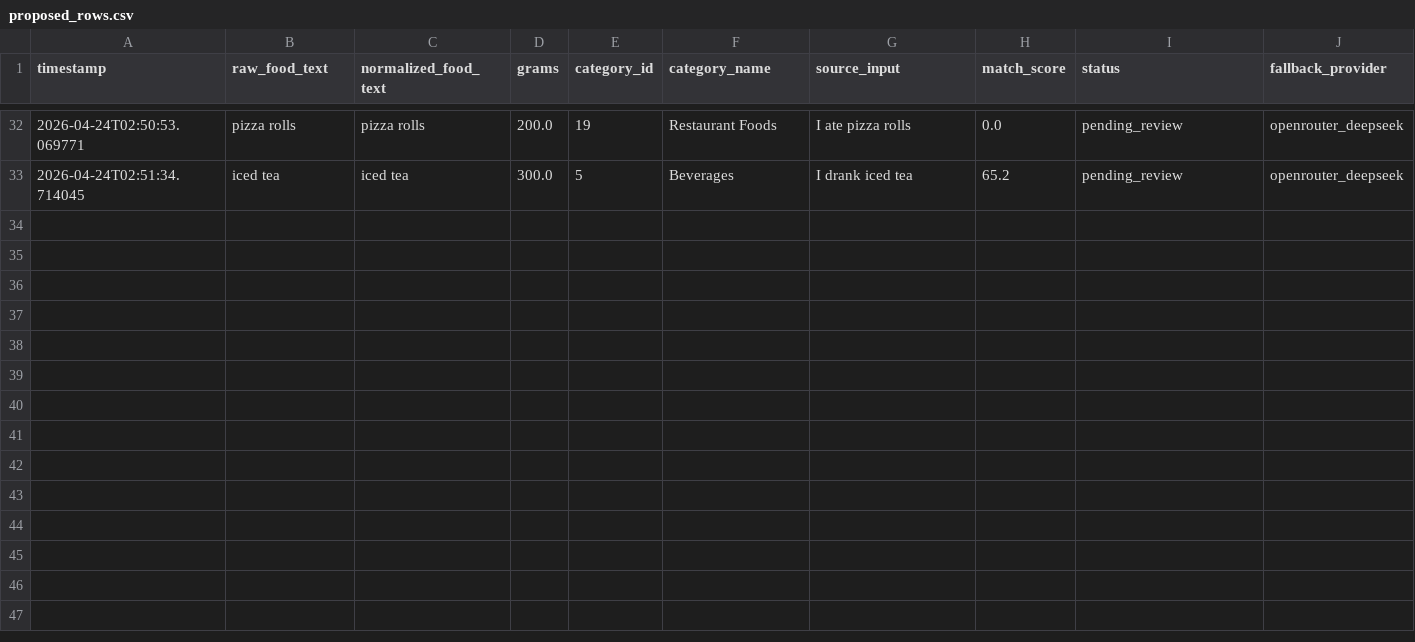
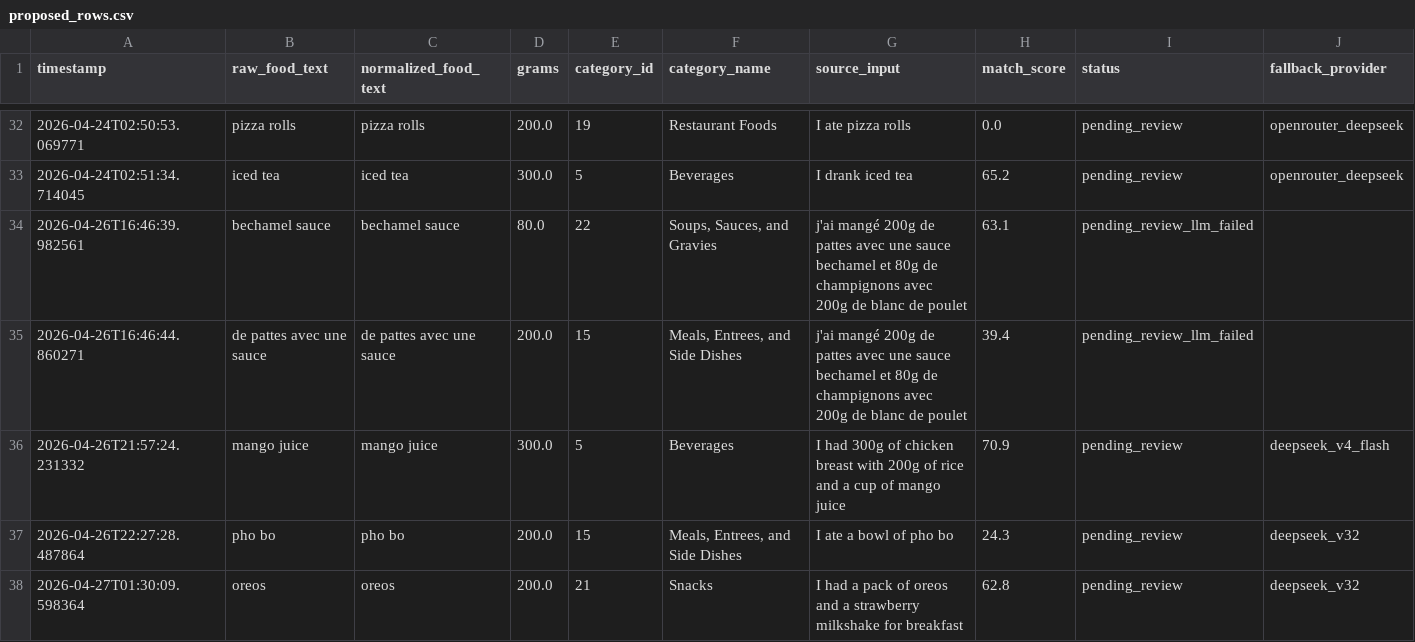
Before and after one commit to Chostiax/GYMAURA_NUTRITION_OPENROUTER_PROTOTYPE, a CSV file: data/proposed_rows.csv, drawn as a sheet; only a part is shown, gaps mark what is left out; rows hold the shown columns only; the diff names each change by its address in the sheet, - before the commit and + after, or states it on an @@ line.

Commit message:
Remove OpenAI + Compare Deepseek V3.2 vs DeepSeek 4 Flash + Test Prompt Caching + Qol

```diff
--- a/data/proposed_rows.csv
+++ b/data/proposed_rows.csv
+row 34: 2026-04-26T16:46:39.982561 | bechamel sauce | bechamel sauce | 80.0 | 22 | Soups, Sauces, and Gravies | j'ai mangé 200g de pattes avec une sauce bechamel et 80g de champignons avec 200g de blanc de poulet | 63.1 | pending_review_llm_failed
+row 35: 2026-04-26T16:46:44.860271 | de pattes avec une sauce | de pattes avec une sauce | 200.0 | 15 | Meals, Entrees, and Side Dishes | j'ai mangé 200g de pattes avec une sauce bechamel et 80g de champignons avec 200g de blanc de poulet | 39.4 | pending_review_llm_failed
+row 36: 2026-04-26T21:57:24.231332 | mango juice | mango juice | 300.0 | 5 | Beverages | I had 300g of chicken breast with 200g of rice and a cup of mango juice | 70.9 | pending_review | deepseek_v4_flash
+row 37: 2026-04-26T22:27:28.487864 | pho bo | pho bo | 200.0 | 15 | Meals, Entrees, and Side Dishes | I ate a bowl of pho bo | 24.3 | pending_review | deepseek_v32
+row 38: 2026-04-27T01:30:09.598364 | oreos | oreos | 200.0 | 21 | Snacks | I had a pack of oreos and a strawberry milkshake for breakfast | 62.8 | pending_review | deepseek_v32
```
Also changed, not shown: 10 other files.
